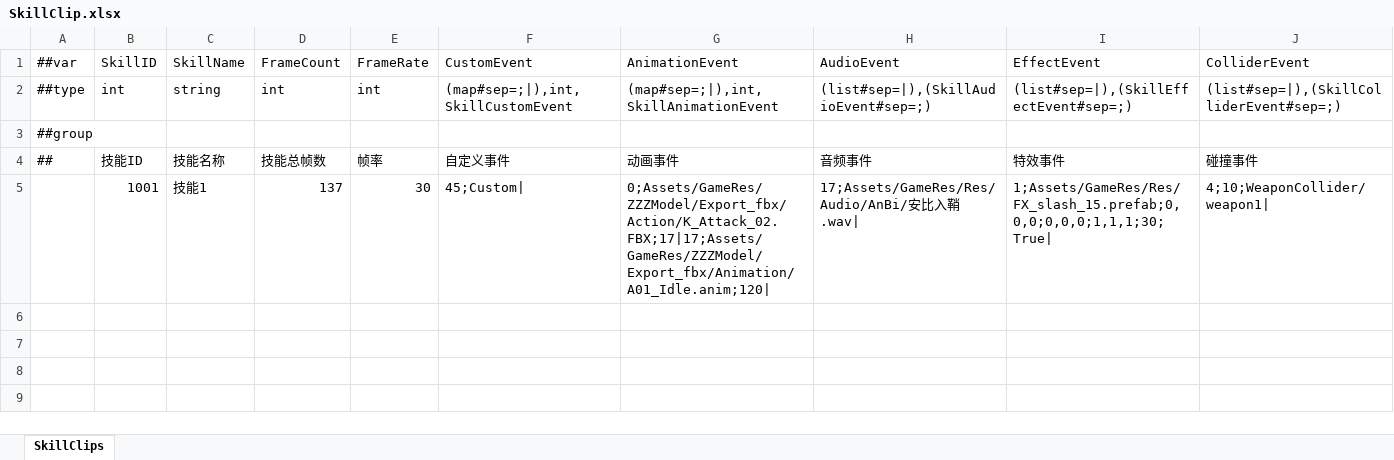
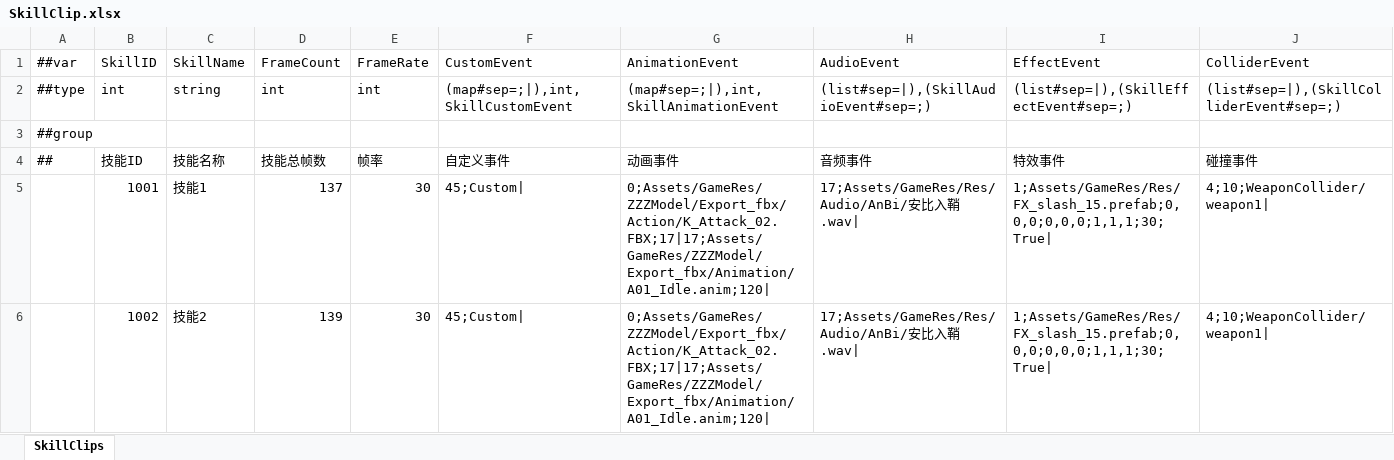
Before and after one commit to ljpljp0121/LPublic, an Excel workbook: Datas/Tables/SkillClip.xlsx, sheet SkillClips, drawn as a sheet; values as stored, in another font and other column widths than the file's, no borders; the diff names each change by its address in the sheet, - before the commit and + after, or states it on an @@ line.

```diff
--- a/Datas/Tables/SkillClip.xlsx (sheet SkillClips)
+++ b/Datas/Tables/SkillClip.xlsx (sheet SkillClips)
+row 6:  | 1002 | 技能2 | 139 | 30 | 45;Custom| | 0;Assets/GameRes/ZZZModel/Export_fbx/Action/K_Attack_02.FBX;17|17;Assets/GameRes/ZZZModel/Export_fbx/Animation/A01_Idle.anim;120| | 17;Assets/GameRes/Res/Audio/AnBi/安比入鞘.wav| | 1;Assets/GameRes/Res/FX_slash_15.prefab;0,0,0;0,0,0;1,1,1;30;True| | 4;10;WeaponCollider/weapon1
```
Also changed, not shown: 17 other files.
